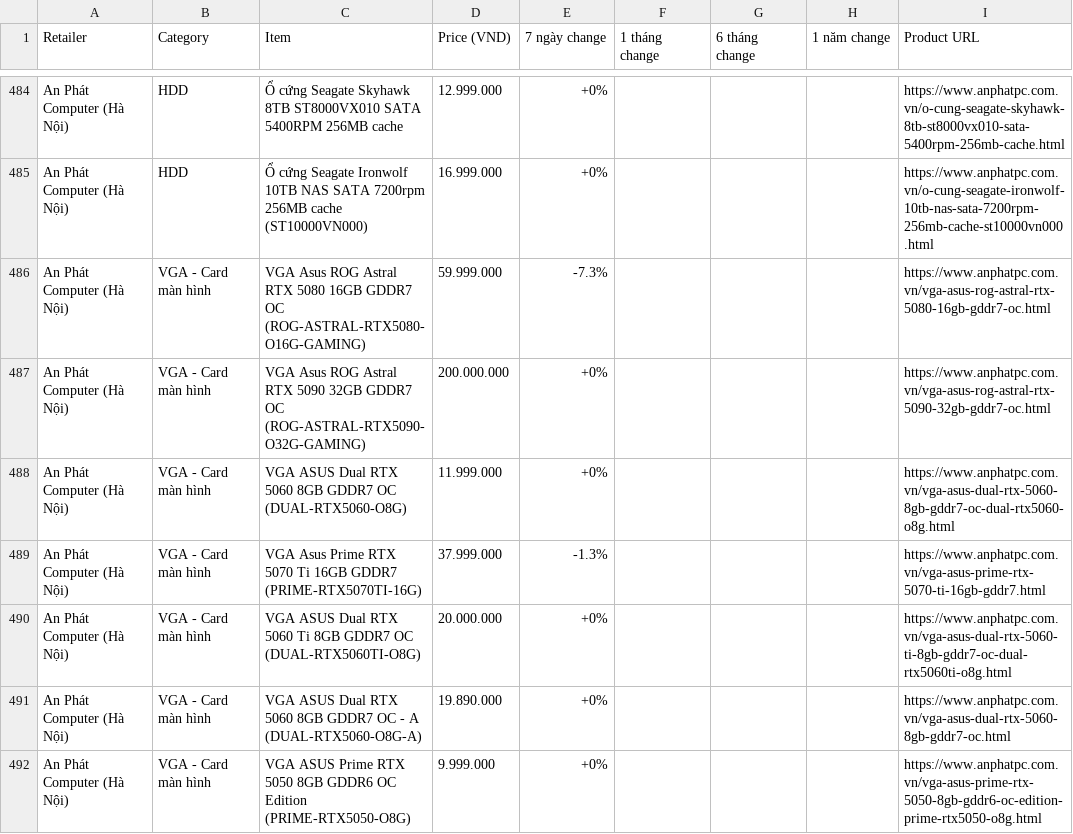
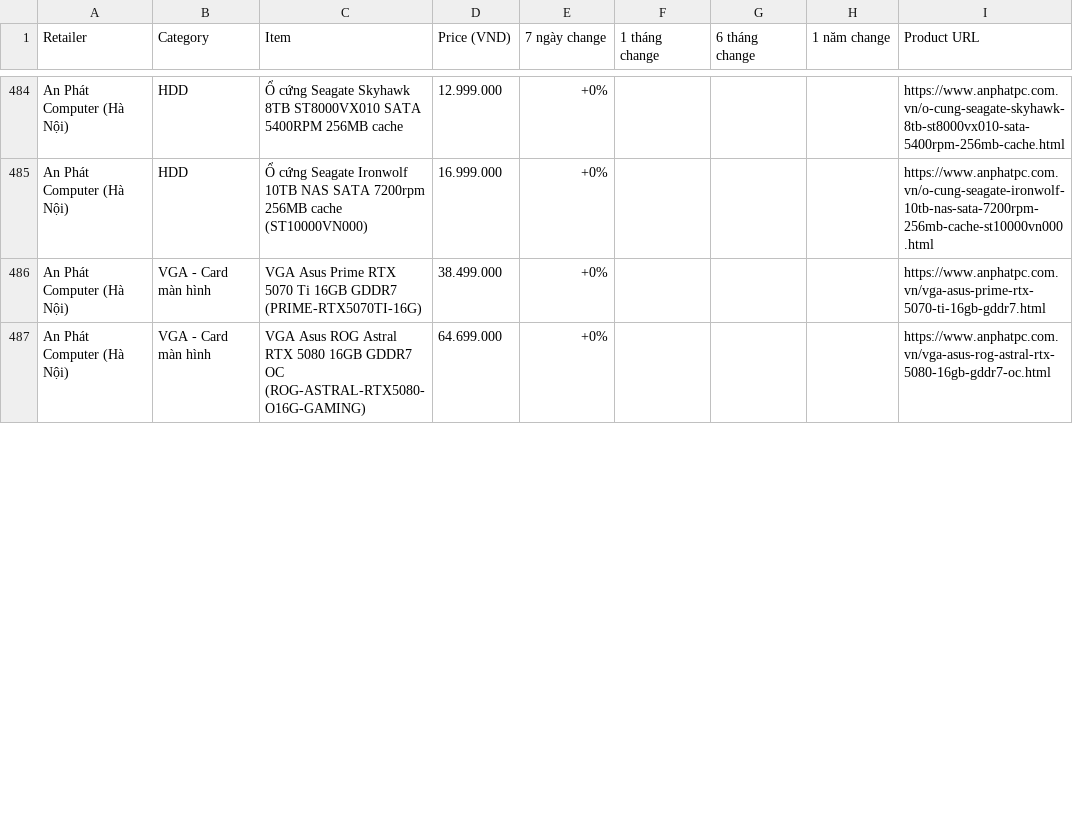
Before and after one commit to tuongphanbase/tech-price-mailer, a CSV file: docs/price_history_latest.csv, drawn as a sheet; only a part is shown, gaps mark what is left out; the diff covers the shown part only.

```diff
--- a/docs/price_history_latest.csv
+++ b/docs/price_history_latest.csv
@@ -485,8 +485,3 @@ An Phát Computer (Hà Nội),HDD,Ổ cứng Seagate Skyhawk 8TB ST8000VX010 SAT
 An Phát Computer (Hà Nội),HDD,Ổ cứng Seagate Ironwolf 10TB NAS SATA 7200rpm 256MB cache (ST10000VN000),16.999.000,+0%,,,,https://www.anphatpc.com.vn/o-cung-seagate-ironwolf-10tb-nas-sata-7200rpm-256mb-cache-st10000vn000.html
-An Phát Computer (Hà Nội),VGA - Card màn hình,VGA Asus ROG Astral RTX 5080 16GB GDDR7 OC (ROG-ASTRAL-RTX5080-O16G-GAMING),59.999.000,-7.3%,,,,https://www.anphatpc.com.vn/vga-asus-rog-astral-rtx-5080-16gb-gddr7-oc.html
-An Phát Computer (Hà Nội),VGA - Card màn hình,VGA Asus ROG Astral RTX 5090 32GB GDDR7 OC (ROG-ASTRAL-RTX5090-O32G-GAMING),200.000.000,+0%,,,,https://www.anphatpc.com.vn/vga-asus-rog-astral-rtx-5090-32gb-gddr7-oc.html
-An Phát Computer (Hà Nội),VGA - Card màn hình,VGA ASUS Dual RTX 5060 8GB GDDR7 OC (DUAL-RTX5060-O8G),11.999.000,+0%,,,,https://www.anphatpc.com.vn/vga-asus-dual-rtx-5060-8gb-gddr7-oc-dual-rtx5060-o8g.html
-An Phát Computer (Hà Nội),VGA - Card màn hình,VGA Asus Prime RTX 5070 Ti 16GB GDDR7 (PRIME-RTX5070TI-16G),37.999.000,-1.3%,,,,https://www.anphatpc.com.vn/vga-asus-prime-rtx-5070-ti-16gb-gddr7.html
-An Phát Computer (Hà Nội),VGA - Card màn hình,VGA ASUS Dual RTX 5060 Ti 8GB GDDR7 OC (DUAL-RTX5060TI-O8G),20.000.000,+0%,,,,https://www.anphatpc.com.vn/vga-asus-dual-rtx-5060-ti-8gb-gddr7-oc-dual-rtx5060ti-o8g.html
-An Phát Computer (Hà Nội),VGA - Card màn hình,VGA ASUS Dual RTX 5060 8GB GDDR7 OC - A (DUAL-RTX5060-O8G-A),19.890.000,+0%,,,,https://www.anphatpc.com.vn/vga-asus-dual-rtx-5060-8gb-gddr7-oc.html
-An Phát Computer (Hà Nội),VGA - Card màn hình,VGA ASUS Prime RTX 5050 8GB GDDR6 OC Edition (PRIME-RTX5050-O8G),9.999.000,+0%,,,,https://www.anphatpc.com.vn/vga-asus-prime-rtx-5050-8gb-gddr6-oc-edition-prime-rtx5050-o8g.html
+An Phát Computer (Hà Nội),VGA - Card màn hình,VGA Asus Prime RTX 5070 Ti 16GB GDDR7 (PRIME-RTX5070TI-16G),38.499.000,+0%,,,,https://www.anphatpc.com.vn/vga-asus-prime-rtx-5070-ti-16gb-gddr7.html
+An Phát Computer (Hà Nội),VGA - Card màn hình,VGA Asus ROG Astral RTX 5080 16GB GDDR7 OC (ROG-ASTRAL-RTX5080-O16G-GAMING),64.699.000,+0%,,,,https://www.anphatpc.com.vn/vga-asus-rog-astral-rtx-5080-16gb-gddr7-oc.html
```
Also changed, not shown: 8 added rows, 5 removed rows, 1 moved row and 2 edited cells elsewhere in this file, 3 other files.
